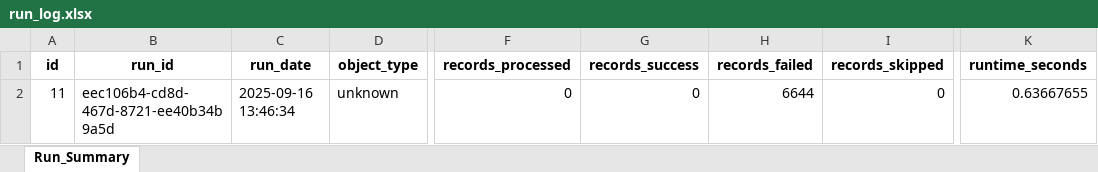
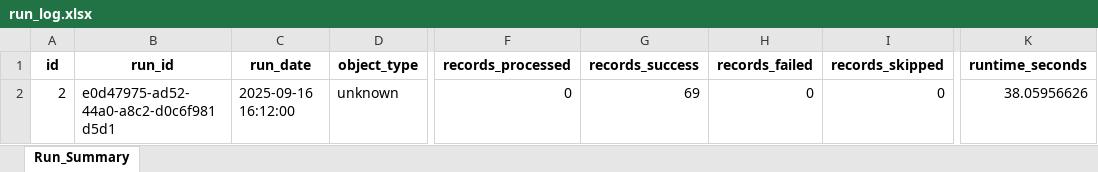
Before and after one commit to filip-ad/BT_stats, an Excel workbook: src/run_log.xlsx, sheet Run_Summary, drawn as a sheet; only a part is shown, gaps mark what is left out; values as stored, in another font and other column widths than the file's, no borders; the diff names each change by its address in the sheet, - before the commit and + after, or states it on an @@ line.

```diff
--- a/src/run_log.xlsx (sheet Run_Summary)
+++ b/src/run_log.xlsx (sheet Run_Summary)
-A2 (id): 11
+A2 (id): 2
-B2 (run_id): eec106b4-cd8d-467d-8721-ee40b34b9a5d
+B2 (run_id): e0d47975-ad52-44a0-a8c2-d0c6f981d5d1
-C2 (run_date): 2025-09-16 13:46:34
+C2 (run_date): 2025-09-16 16:12:00
-G2 (records_success): 0
+G2 (records_success): 69
-H2 (records_failed): 6644
+H2 (records_failed): 0
-K2 (runtime_seconds): 0.63667655
+K2 (runtime_seconds): 38.05956626
```
Also changed, not shown: 5 other files.
